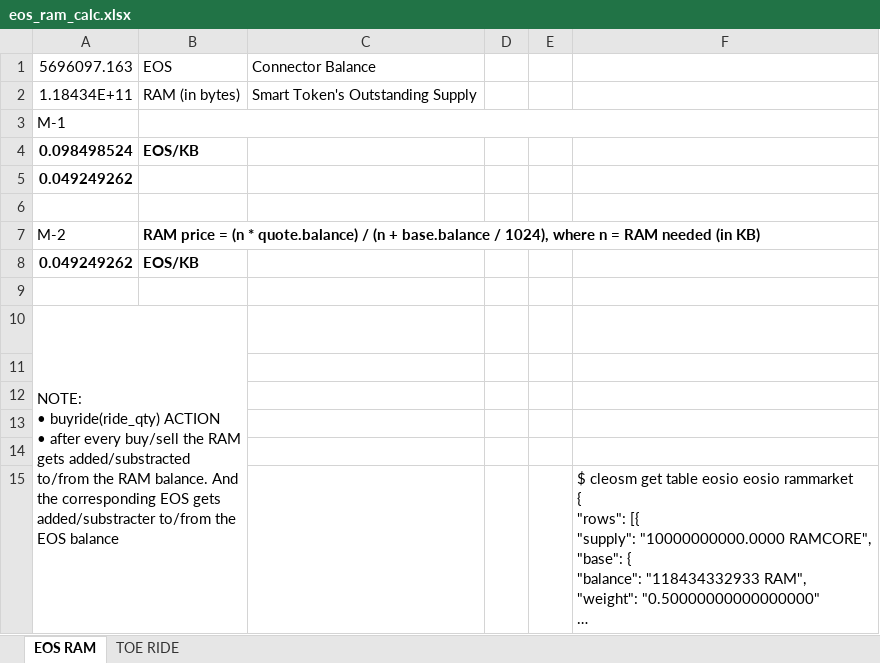
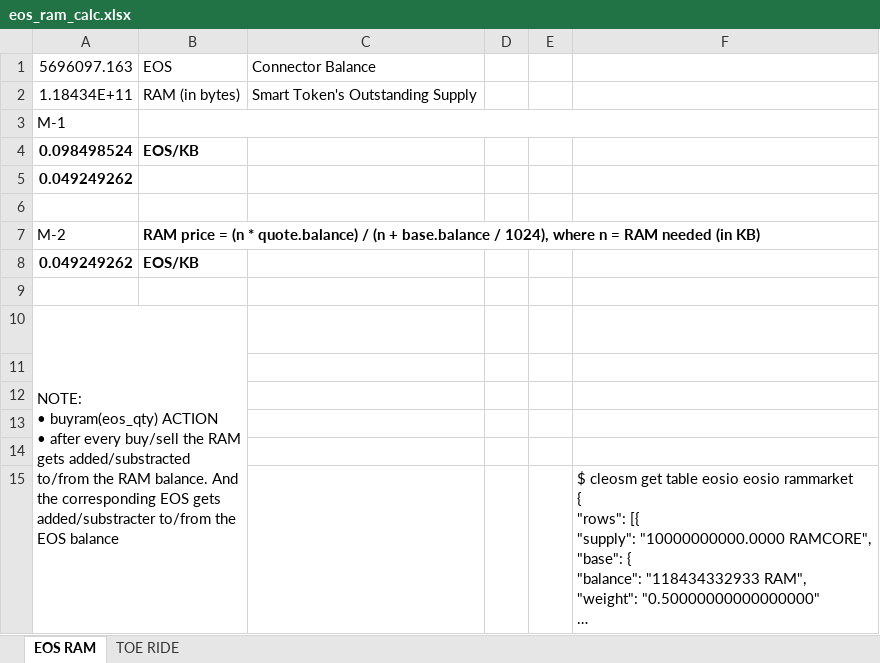
Before and after one commit to abhi3700/My_Learning_EOS, an Excel workbook: Concepts/eos_ram_calc.xlsx, sheet EOS RAM, drawn as a sheet; long unchanged cells end in …; values as stored, in another font and other column widths than the file's, no borders; ↵ is a line break in a cell; the diff names each change by its address in the sheet, - before the commit and + after, or states it on an @@ line.

```diff
--- a/Concepts/eos_ram_calc.xlsx (sheet EOS RAM)
+++ b/Concepts/eos_ram_calc.xlsx (sheet EOS RAM)
-A10: NOTE: ↵ • buyride(ride_qty) ACTION ↵ •…
+A10: NOTE: ↵ • buyram(eos_qty) ACTION ↵ •…
```
Also changed, not shown: sheet TOE RIDE.
